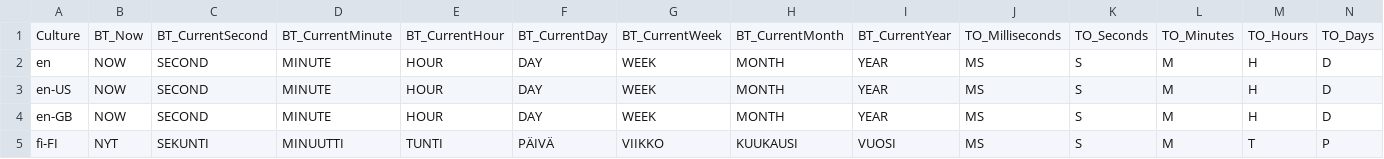
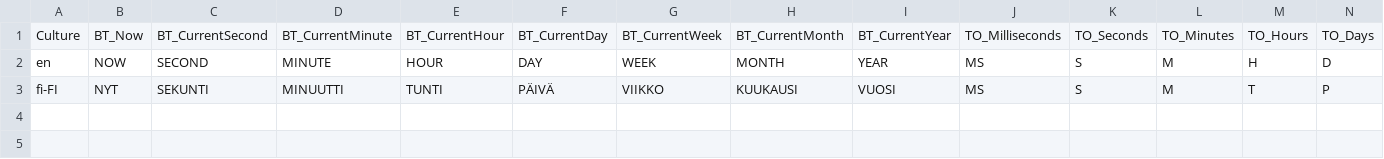
Before and after one commit to intelligentplant/IntelligentPlant.Relativity, a CSV file: src/IntelligentPlant.Relativity/Settings.csv, drawn as a sheet; only a part is shown; rows hold the shown columns only; the diff names each change by its address in the sheet, - before the commit and + after, or states it on an @@ line.

```diff
--- a/src/IntelligentPlant.Relativity/Settings.csv
+++ b/src/IntelligentPlant.Relativity/Settings.csv
-row 3: en-US | NOW | SECOND | MINUTE | HOUR | DAY | WEEK | MONTH | YEAR | MS | S | M | H | D
-row 4: en-GB | NOW | SECOND | MINUTE | HOUR | DAY | WEEK | MONTH | YEAR | MS | S | M | H | D
```
Also changed, not shown: 4 other files.
